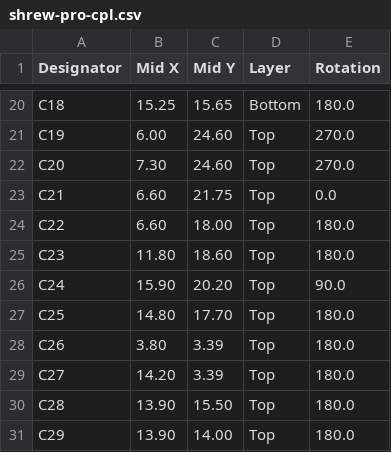
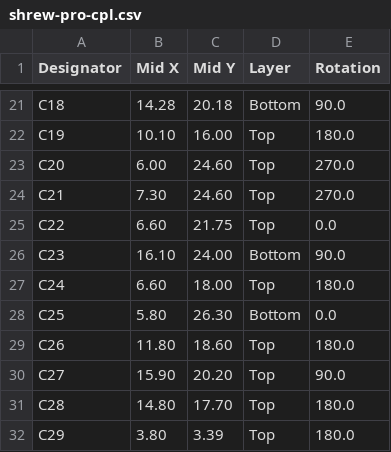
Before and after one commit to frank26080115/Shrew-Dual-Brushed-ESC-with-ELRS, a CSV file: electrical/mfg/shrew-pro/shrew-pro-cpl.csv, drawn as a sheet; only a part is shown, gaps mark what is left out; addresses are those after the commit; the diff covers the shown part only; the diff names each change by its address in the sheet, - before the commit and + after, or states it on an @@ line.

```diff
--- a/electrical/mfg/shrew-pro/shrew-pro-cpl.csv
+++ b/electrical/mfg/shrew-pro/shrew-pro-cpl.csv
-B21 (Mid X): 15.25
+B21 (Mid X): 14.28
-C21 (Mid Y): 15.65
+C21 (Mid Y): 20.18
-E21 (Rotation): 180.0
+E21 (Rotation): 90.0
-B22 (Mid X): 6.00
+B22 (Mid X): 10.10
-C22 (Mid Y): 24.60
+C22 (Mid Y): 16.00
-E22 (Rotation): 270.0
+E22 (Rotation): 180.0
-B23 (Mid X): 7.30
+B23 (Mid X): 6.00
-B24 (Mid X): 6.60
+B24 (Mid X): 7.30
-C24 (Mid Y): 21.75
+C24 (Mid Y): 24.60
-E24 (Rotation): 0.0
+E24 (Rotation): 270.0
-C25 (Mid Y): 18.00
+C25 (Mid Y): 21.75
-E25 (Rotation): 180.0
+E25 (Rotation): 0.0
-B26 (Mid X): 11.80
+B26 (Mid X): 16.10
-C26 (Mid Y): 18.60
+C26 (Mid Y): 24.00
-D26 (Layer): Top
+D26 (Layer): Bottom
-E26 (Rotation): 180.0
+E26 (Rotation): 90.0
-B27 (Mid X): 15.90
+B27 (Mid X): 6.60
-C27 (Mid Y): 20.20
+C27 (Mid Y): 18.00
-E27 (Rotation): 90.0
+E27 (Rotation): 180.0
-B28 (Mid X): 14.80
+B28 (Mid X): 5.80
-C28 (Mid Y): 17.70
+C28 (Mid Y): 26.30
-D28 (Layer): Top
+D28 (Layer): Bottom
-E28 (Rotation): 180.0
+E28 (Rotation): 0.0
-B29 (Mid X): 3.80
+B29 (Mid X): 11.80
-C29 (Mid Y): 3.39
+C29 (Mid Y): 18.60
-B30 (Mid X): 14.20
+B30 (Mid X): 15.90
-C30 (Mid Y): 3.39
+C30 (Mid Y): 20.20
-E30 (Rotation): 180.0
+E30 (Rotation): 90.0
-B31 (Mid X): 13.90
+B31 (Mid X): 14.80
-C31 (Mid Y): 15.50
+C31 (Mid Y): 17.70
-B32 (Mid X): 13.90
+B32 (Mid X): 3.80
-C32 (Mid Y): 14.00
+C32 (Mid Y): 3.39
```
Also changed, not shown: 2 added rows, 1 removed row and 42 edited cells elsewhere in this file, electrical/mfg/shrew-lite/shrew-lite-cpl.csv, electrical/mfg/shrew-pro/shrew-pro-bom-hq.csv, 45 other files.
